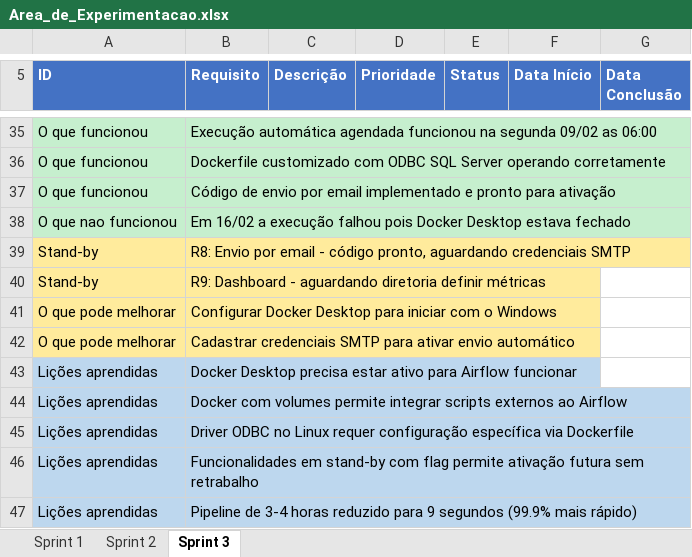
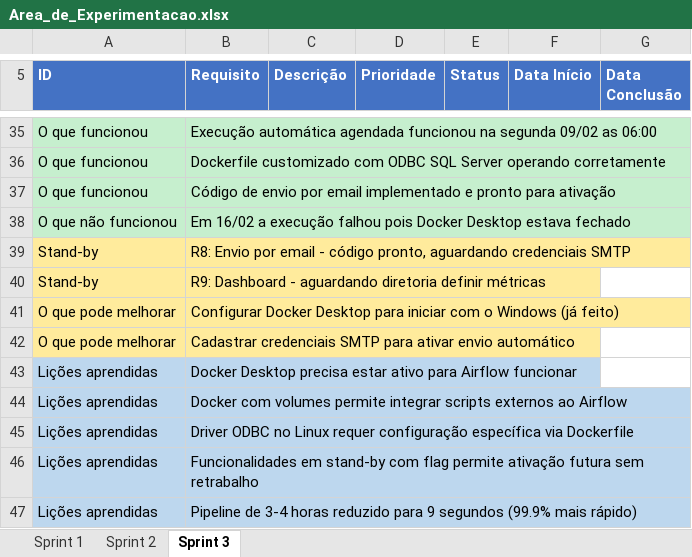
Before and after one commit to fdelfino93/projetoxpe, an Excel workbook: Sprint3/Area_de_Experimentacao.xlsx, sheet Sprint 3, drawn as a sheet; only a part is shown, gaps mark what is left out; values as stored, in another font and other column widths than the file's, no borders; the diff names each change by its address in the sheet, - before the commit and + after, or states it on an @@ line.

Commit message:
Sprint 3 - Adiciona Contribuições e corrige acentuação

```diff
--- a/Sprint3/Area_de_Experimentacao.xlsx (sheet Sprint 3)
+++ b/Sprint3/Area_de_Experimentacao.xlsx (sheet Sprint 3)
-A38 (ID): O que nao funcionou
+A38 (ID): O que não funcionou
-B41 (Requisito): …o Windows
+B41 (Requisito): …o Windows (já feito)
```
Also changed, not shown: 1 other file.
